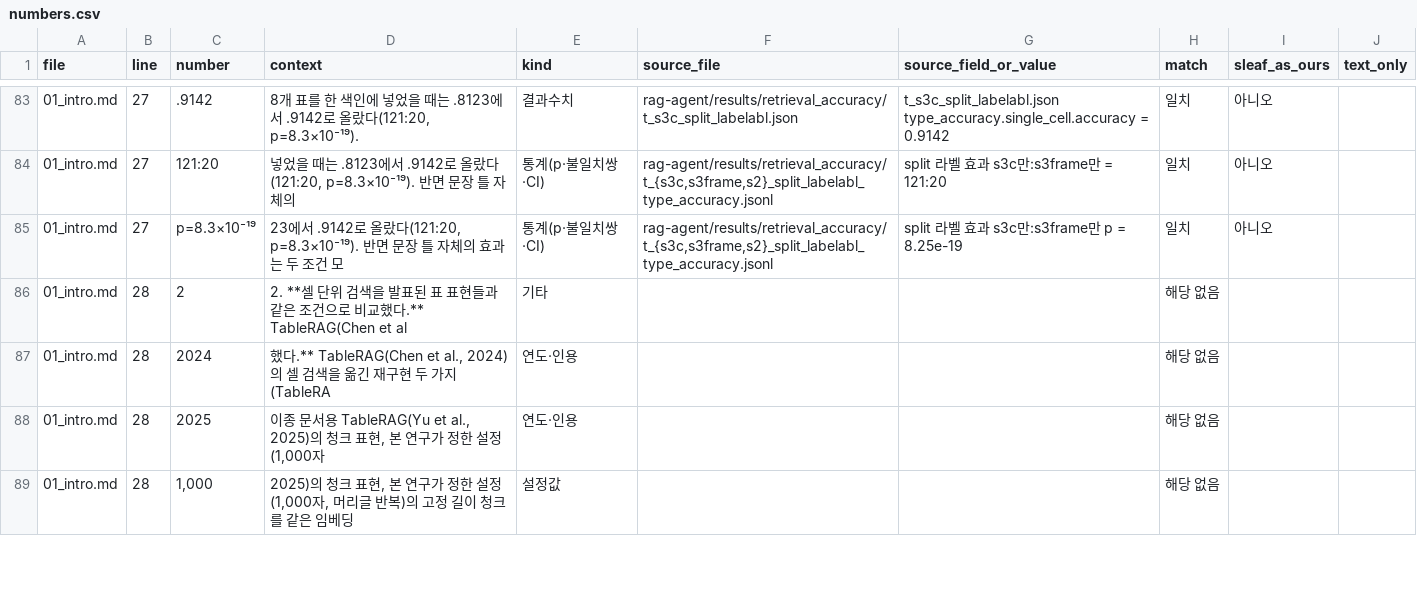
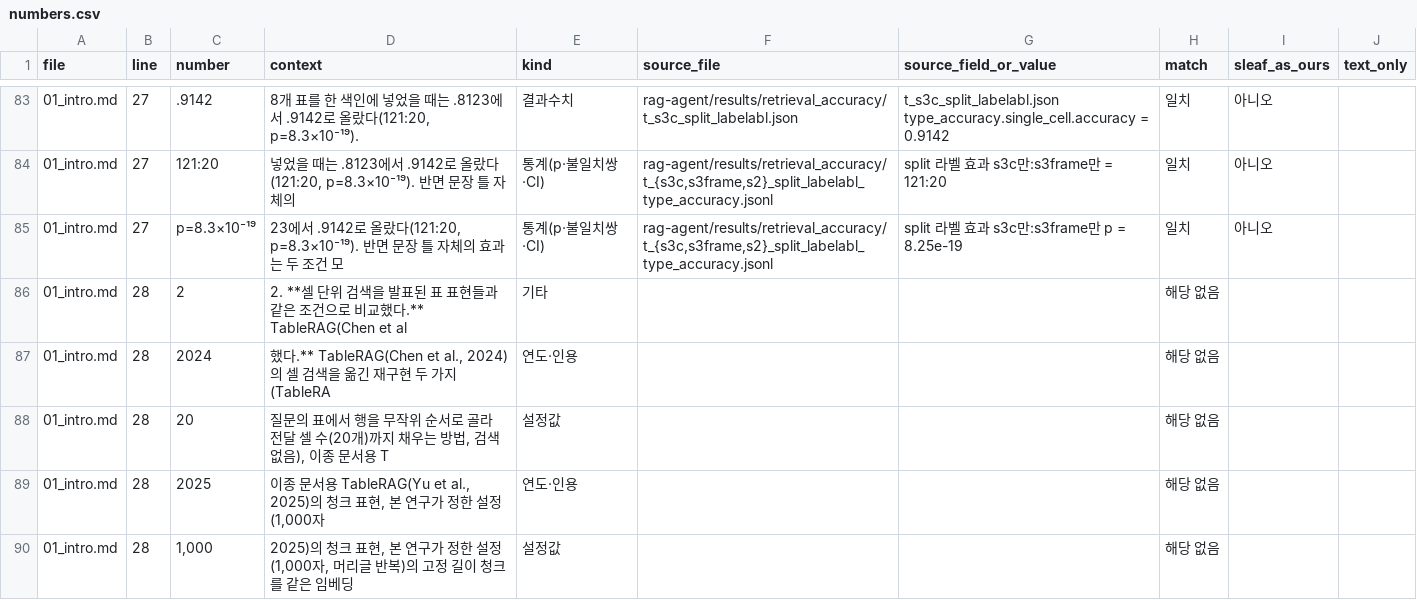
Before and after one commit to Jax0303/T2, a CSV file: rag-agent/results/thesis_numbers_20260926/numbers.csv, drawn as a sheet; only a part is shown, gaps mark what is left out; the diff covers the shown part only.

```diff
--- a/rag-agent/results/thesis_numbers_20260926/numbers.csv
+++ b/rag-agent/results/thesis_numbers_20260926/numbers.csv
@@ -87,2 +87,3 @@
 01_intro.md,28,2024,"했다.** TableRAG(Chen et al., 2024)의 셀 검색을 옮긴 재구현 두 가지(TableRA",연도·인용,,,해당 없음,,
+01_intro.md,28,20,"질문의 표에서 행을 무작위 순서로 골라 전달 셀 수(20개)까지 채우는 방법, 검색 없음), 이종 문서용 T",설정값,,,해당 없음,,
 01_intro.md,28,2025,"이종 문서용 TableRAG(Yu et al., 2025)의 청크 표현, 본 연구가 정한 설정(1,000자",연도·인용,,,해당 없음,,
```
Also changed, not shown: 6 added rows and 65 edited cells elsewhere in this file, 11 other files.
